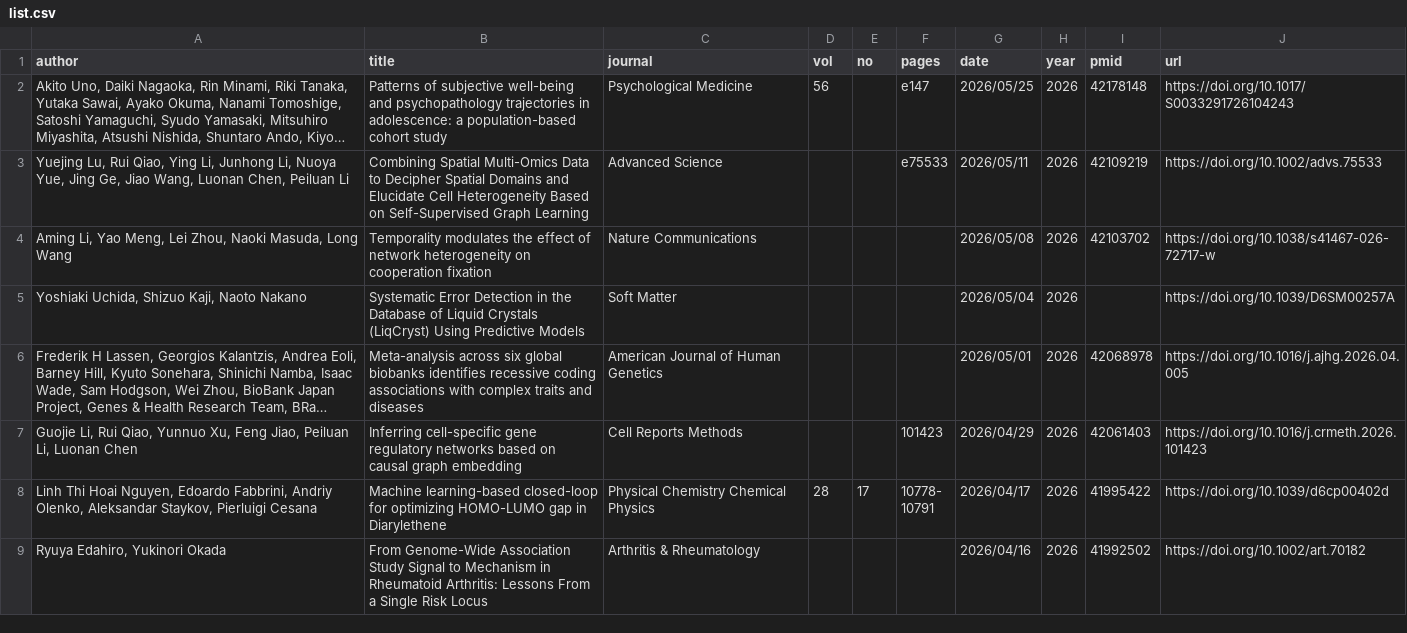
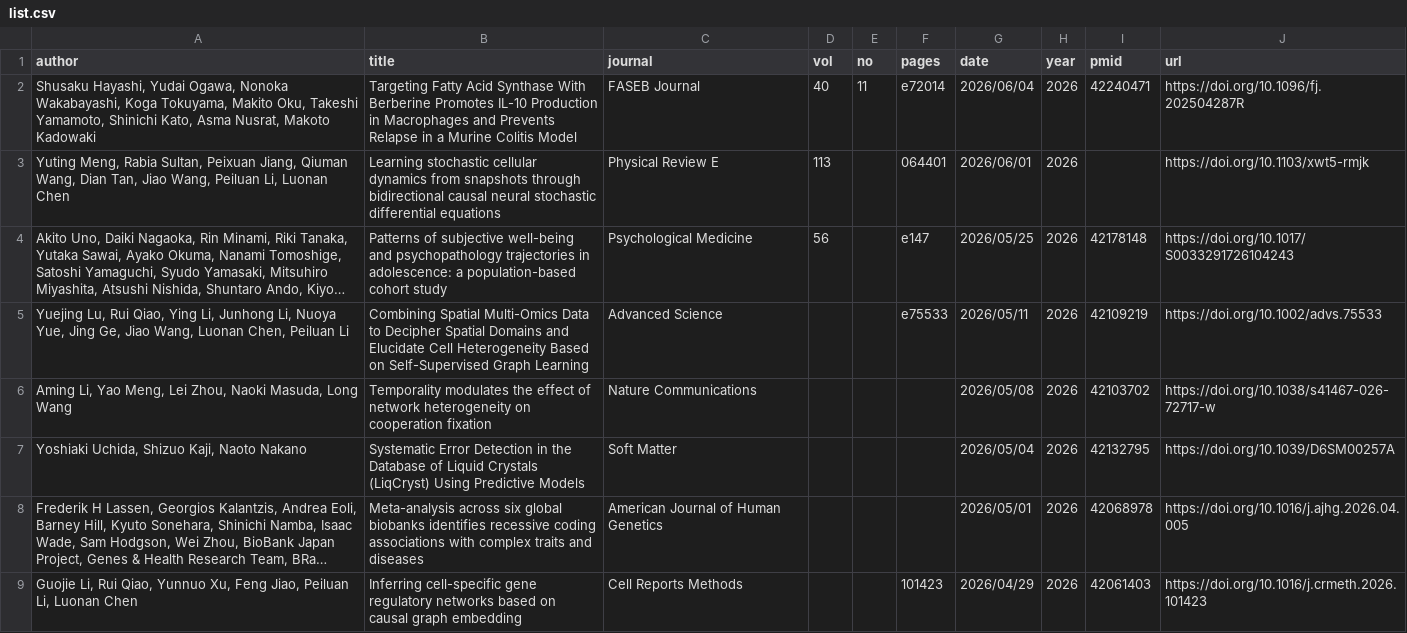
Before and after one commit to okumakito/okumakito.github.io, a CSV file: 20260227/list.csv, drawn as a sheet; only a part is shown; the shorter side is filled out with more unchanged rows; long unchanged cells end in …; addresses are those after the commit; the diff names each change by its address in the sheet, - before the commit and + after, or states it on an @@ line.

Commit message:
updated ms publication list

```diff
--- a/20260227/list.csv
+++ b/20260227/list.csv
+row 2: Shusaku Hayashi, Yudai Ogawa, Nonoka Wakabayashi, Koga Tokuyama, Makito Oku, Takeshi Yamamoto, Shinichi Kato, Asma Nusrat, Makoto Kadowaki | Targeting Fatty Acid Synthase With Berberine Promotes IL-10 Production in Macrophages and Prevents Relapse in a Murine Colitis Model | FASEB Journal | 40 | 11 | e72014 | 2026/06/04 | 2026 | 42240471 | https://doi.org/10.1096/fj.202504287R
+row 3: Yuting Meng, Rabia Sultan, Peixuan Jiang, Qiuman Wang, Dian Tan, Jiao Wang, Peiluan Li, Luonan Chen | Learning stochastic cellular dynamics from snapshots through bidirectional causal neural stochastic differential equations | Physical Review E | 113 |  | 064401 | 2026/06/01 | 2026 |  | https://doi.org/10.1103/xwt5-rmjk
-I7 (pmid): (empty)
+I7 (pmid): 42132795
```
Also changed, not shown: 3 other files.
